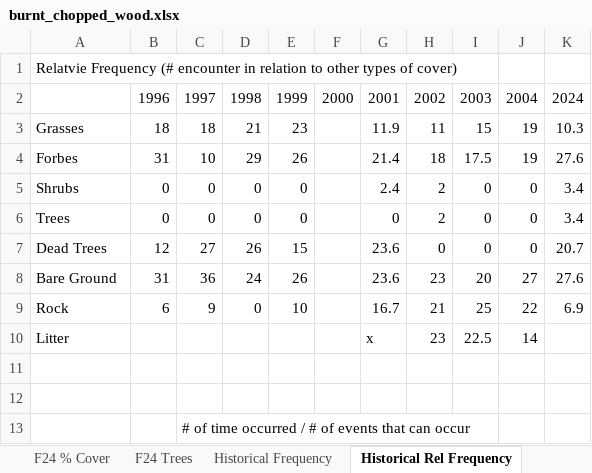
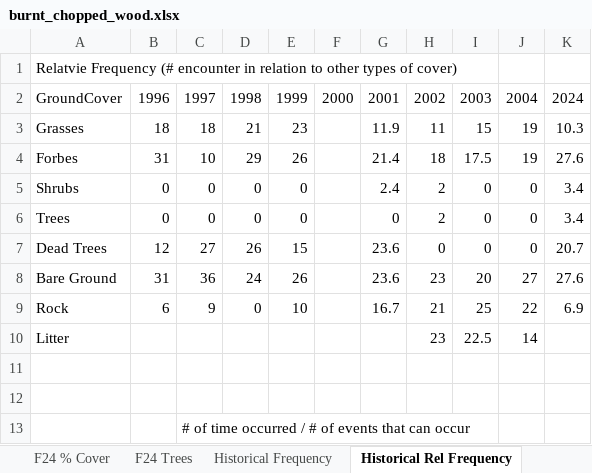
Before and after one commit to katiefrazer/ESS500_ForestCarbon, an Excel workbook: data/clean/burnt_chopped_wood.xlsx, sheet Historical Rel Frequency, drawn as a sheet; values as stored, in another font and other column widths than the file's, no borders; the diff names each change by its address in the sheet, - before the commit and + after, or states it on an @@ line.

```diff
--- a/data/clean/burnt_chopped_wood.xlsx (sheet Historical Rel Frequency)
+++ b/data/clean/burnt_chopped_wood.xlsx (sheet Historical Rel Frequency)
-A2: (empty)
+A2: GroundCover
-G10: x
+G10: (empty)
```
Also changed, not shown: sheet Historical Frequency, sheet Historical Avg % Cover, formulas that keep their value, 2 other files.
